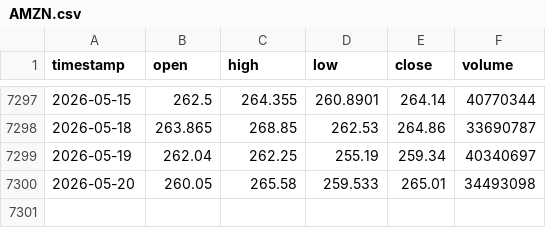
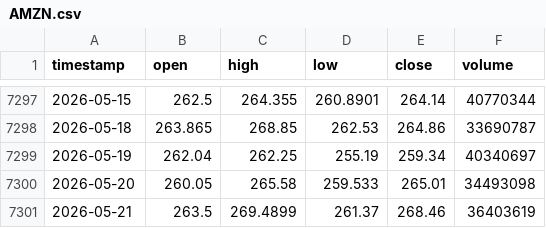
Before and after one commit to monica-a-git/Stock_Price_Predictor, a CSV file: data/AMZN.csv, drawn as a sheet; only a part is shown, gaps mark what is left out.

```diff
--- a/data/AMZN.csv
+++ b/data/AMZN.csv
@@ -7300 +7300,2 @@ timestamp,open,high,low,close,volume
 2026-05-20,260.05,265.58,259.533,265.01,34493098
+2026-05-21,263.5,269.4899,261.37,268.46,36403619
```
Also changed, not shown: data/AAPL_predictions.csv, data/GOOGL_predictions.csv, 18 other files.
